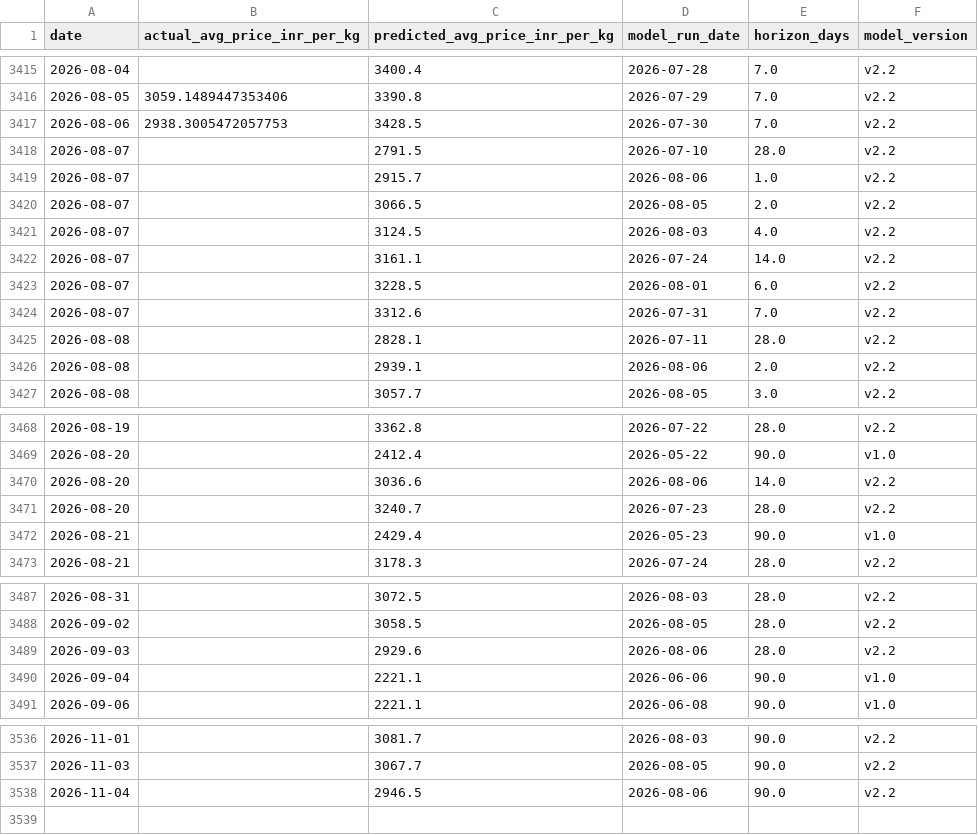
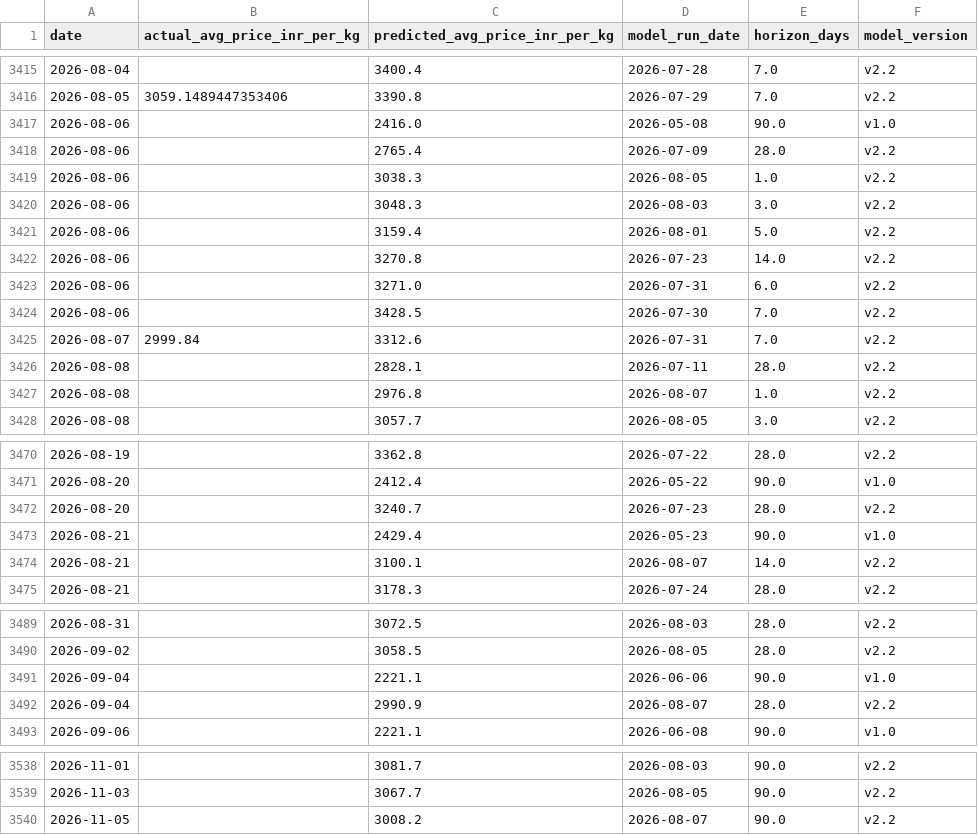
Before and after one commit to josephsebk/CardamomPulse, a CSV file: cardamom_webapp/data/archive.csv, drawn as a sheet; only a part is shown, gaps mark what is left out; the diff covers the shown part only.

```diff
--- a/cardamom_webapp/data/archive.csv
+++ b/cardamom_webapp/data/archive.csv
@@ -3416,12 +3416,13 @@ date,actual_avg_price_inr_per_kg,predicted_avg_price_inr_per_kg,model_run_date,h
 2026-08-05,3059.1489447353406,3390.8,2026-07-29,7.0,v2.2
-2026-08-06,2938.3005472057753,3428.5,2026-07-30,7.0,v2.2
-2026-08-07,,2791.5,2026-07-10,28.0,v2.2
-2026-08-07,,2915.7,2026-08-06,1.0,v2.2
-2026-08-07,,3066.5,2026-08-05,2.0,v2.2
-2026-08-07,,3124.5,2026-08-03,4.0,v2.2
-2026-08-07,,3161.1,2026-07-24,14.0,v2.2
-2026-08-07,,3228.5,2026-08-01,6.0,v2.2
-2026-08-07,,3312.6,2026-07-31,7.0,v2.2
+2026-08-06,,2416.0,2026-05-08,90.0,v1.0
+2026-08-06,,2765.4,2026-07-09,28.0,v2.2
+2026-08-06,,3038.3,2026-08-05,1.0,v2.2
+2026-08-06,,3048.3,2026-08-03,3.0,v2.2
+2026-08-06,,3159.4,2026-08-01,5.0,v2.2
+2026-08-06,,3270.8,2026-07-23,14.0,v2.2
+2026-08-06,,3271.0,2026-07-31,6.0,v2.2
+2026-08-06,,3428.5,2026-07-30,7.0,v2.2
+2026-08-07,2999.84,3312.6,2026-07-31,7.0,v2.2
 2026-08-08,,2828.1,2026-07-11,28.0,v2.2
-2026-08-08,,2939.1,2026-08-06,2.0,v2.2
+2026-08-08,,2976.8,2026-08-07,1.0,v2.2
 2026-08-08,,3057.7,2026-08-05,3.0,v2.2
@@ -3469,5 +3471,5 @@ date,actual_avg_price_inr_per_kg,predicted_avg_price_inr_per_kg,model_run_date,h
 2026-08-20,,2412.4,2026-05-22,90.0,v1.0
-2026-08-20,,3036.6,2026-08-06,14.0,v2.2
 2026-08-20,,3240.7,2026-07-23,28.0,v2.2
 2026-08-21,,2429.4,2026-05-23,90.0,v1.0
+2026-08-21,,3100.1,2026-08-07,14.0,v2.2
 2026-08-21,,3178.3,2026-07-24,28.0,v2.2
@@ -3488,4 +3490,4 @@ date,actual_avg_price_inr_per_kg,predicted_avg_price_inr_per_kg,model_run_date,h
 2026-09-02,,3058.5,2026-08-05,28.0,v2.2
-2026-09-03,,2929.6,2026-08-06,28.0,v2.2
 2026-09-04,,2221.1,2026-06-06,90.0,v1.0
+2026-09-04,,2990.9,2026-08-07,28.0,v2.2
 2026-09-06,,2221.1,2026-06-08,90.0,v1.0
@@ -3537,2 +3539,2 @@ date,actual_avg_price_inr_per_kg,predicted_avg_price_inr_per_kg,model_run_date,h
 2026-11-03,,3067.7,2026-08-05,90.0,v2.2
-2026-11-04,,2946.5,2026-08-06,90.0,v2.2
+2026-11-05,,3008.2,2026-08-07,90.0,v2.2
```
Also changed, not shown: 1 added row and 15 edited cells elsewhere in this file, 4 other files.
